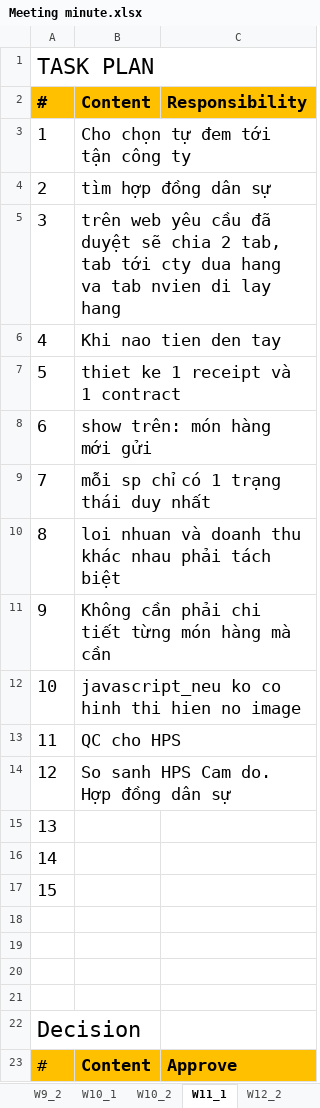
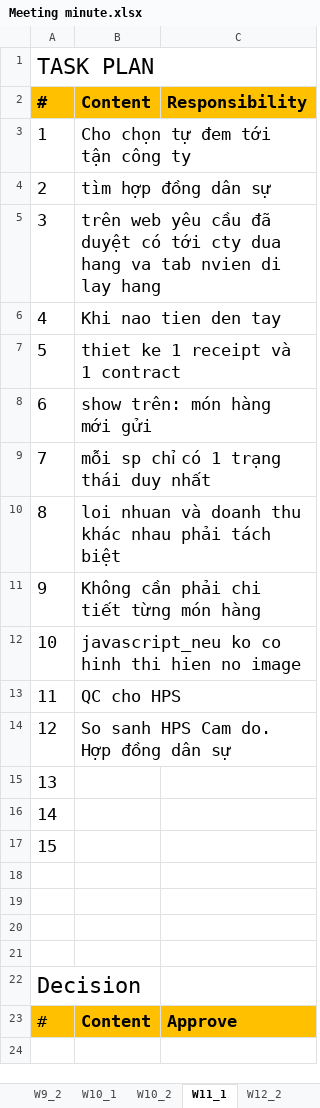
Before and after one commit to tiendan3108/CP, an Excel workbook: Source/Document/Meeting minutes/Meeting minute.xlsx, sheet W11_1, drawn as a sheet; values as stored, in another font and other column widths than the file's, no borders; the diff names each change by its address in the sheet, - before the commit and + after, or states it on an @@ line.

Commit message:
Meeting minute.xlsx Report - Chotot.docx

```diff
--- a/Source/Document/Meeting minutes/Meeting minute.xlsx (sheet W11_1)
+++ b/Source/Document/Meeting minutes/Meeting minute.xlsx (sheet W11_1)
-B5 (Content): …đã duyệt sẽ chia 2 tab, tab tới cty…
+B5 (Content): …đã duyệt có tới cty…
-B11 (Content): Không cần phải chi tiết từng món hàng mà cần
+B11 (Content): Không cần phải chi tiết từng món hàng
```
Also changed, not shown: 1 other file.
